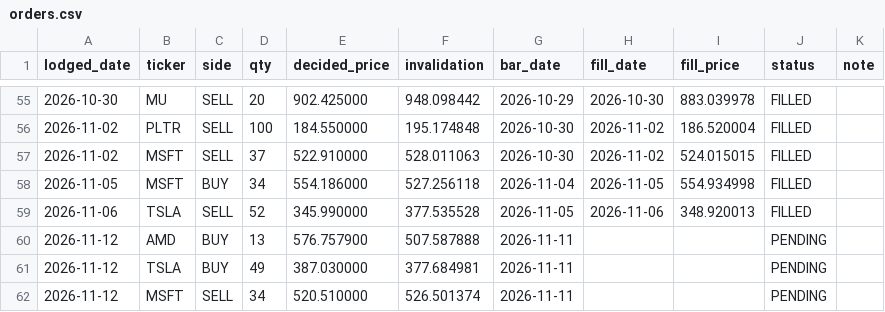
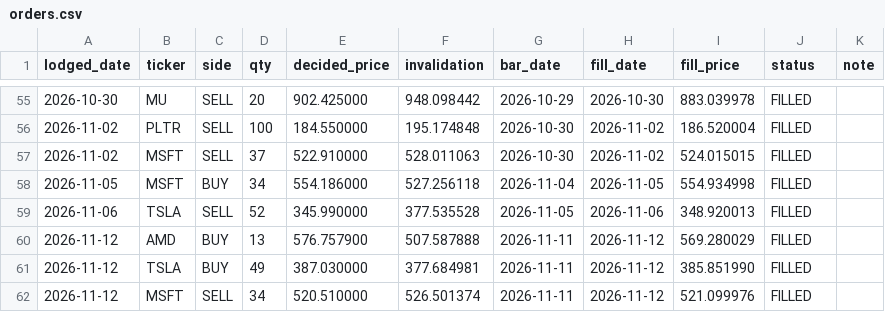
Before and after one commit to cyyaddsg-git/i004-market-bars, a CSV file: data/orders.csv, drawn as a sheet; only a part is shown, gaps mark what is left out.

```diff
--- a/data/orders.csv
+++ b/data/orders.csv
@@ -59,4 +59,4 @@ lodged_date,ticker,side,qty,decided_price,invalidation,bar_date,fill_date,fill_p
 2026-11-06,TSLA,SELL,52,345.990000,377.535528,2026-11-05,2026-11-06,348.920013,FILLED,
-2026-11-12,AMD,BUY,13,576.757900,507.587888,2026-11-11,,,PENDING,
-2026-11-12,TSLA,BUY,49,387.030000,377.684981,2026-11-11,,,PENDING,
-2026-11-12,MSFT,SELL,34,520.510000,526.501374,2026-11-11,,,PENDING,
+2026-11-12,AMD,BUY,13,576.757900,507.587888,2026-11-11,2026-11-12,569.280029,FILLED,
+2026-11-12,TSLA,BUY,49,387.030000,377.684981,2026-11-11,2026-11-12,385.851990,FILLED,
+2026-11-12,MSFT,SELL,34,520.510000,526.501374,2026-11-11,2026-11-12,521.099976,FILLED,
```
Also changed, not shown: data/predictions.csv, 2 other files.
